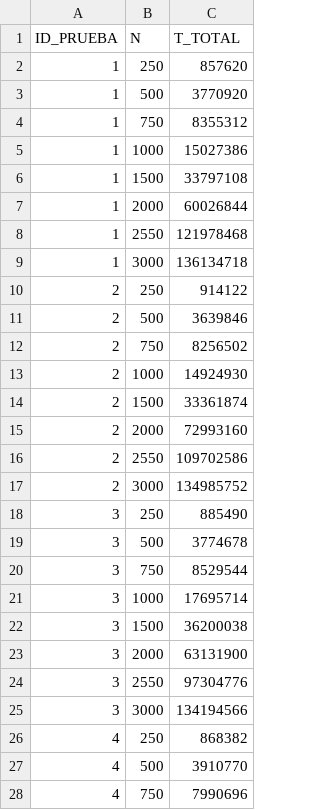
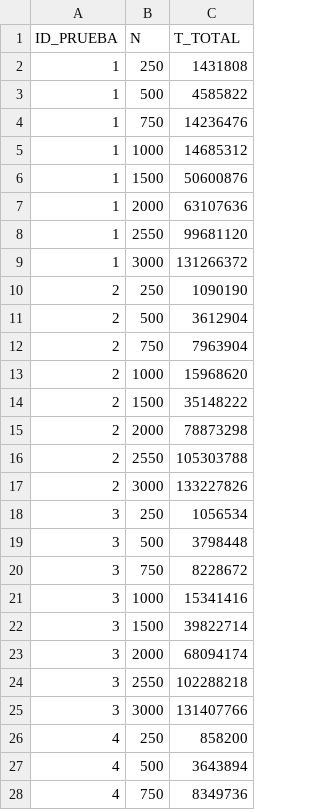
Before and after one commit to ACMCMC/ArqComp_P2, a CSV file: apartado2/medidas_2.csv, drawn as a sheet; only a part is shown; the diff covers the shown part only.

```diff
--- a/apartado2/medidas_2.csv
+++ b/apartado2/medidas_2.csv
@@ -1,28 +1,28 @@
 ID_PRUEBA,N,T_TOTAL
-1,250,857620
-1,500,3770920
-1,750,8355312
-1,1000,15027386
-1,1500,33797108
-1,2000,60026844
-1,2550,121978468
-1,3000,136134718
-2,250,914122
-2,500,3639846
-2,750,8256502
-2,1000,14924930
-2,1500,33361874
-2,2000,72993160
-2,2550,109702586
-2,3000,134985752
-3,250,885490
-3,500,3774678
-3,750,8529544
-3,1000,17695714
-3,1500,36200038
-3,2000,63131900
-3,2550,97304776
-3,3000,134194566
-4,250,868382
-4,500,3910770
-4,750,7990696
+1,250,1431808
+1,500,4585822
+1,750,14236476
+1,1000,14685312
+1,1500,50600876
+1,2000,63107636
+1,2550,99681120
+1,3000,131266372
+2,250,1090190
+2,500,3612904
+2,750,7963904
+2,1000,15968620
+2,1500,35148222
+2,2000,78873298
+2,2550,105303788
+2,3000,133227826
+3,250,1056534
+3,500,3798448
+3,750,8228672
+3,1000,15341416
+3,1500,39822714
+3,2000,68094174
+3,2550,102288218
+3,3000,131407766
+4,250,858200
+4,500,3643894
+4,750,8349736
```
Also changed, not shown: 133 edited cells elsewhere in this file, apartado1/medidas_1_O2.csv, apartado4/medidas_4_1.csv, 6 other files.
